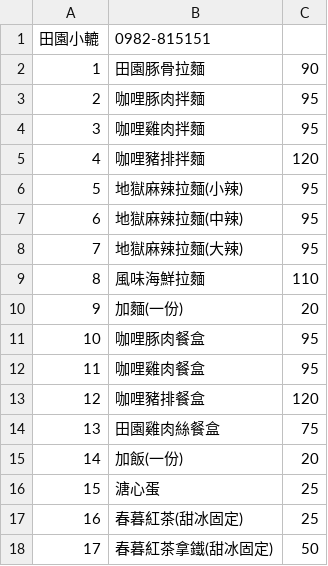
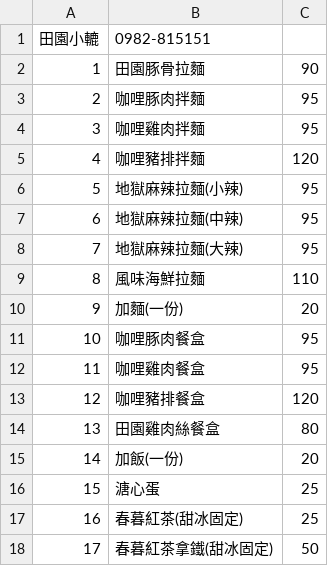
Before and after one commit to chih-kang-huang/nca-linebot, a CSV file: data/restaurant/田園小轆.csv, drawn as a sheet.

```diff
--- a/data/restaurant/田園小轆.csv
+++ b/data/restaurant/田園小轆.csv
@@ -13,3 +13,3 @@
 12,咖哩豬排餐盒,120
-13,田園雞肉絲餐盒,75
+13,田園雞肉絲餐盒,80
 14,加飯(一份),20
```
Also changed, not shown: 1 other file.
